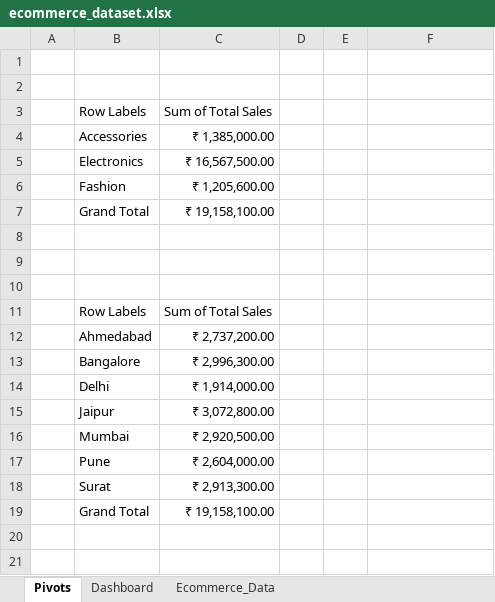
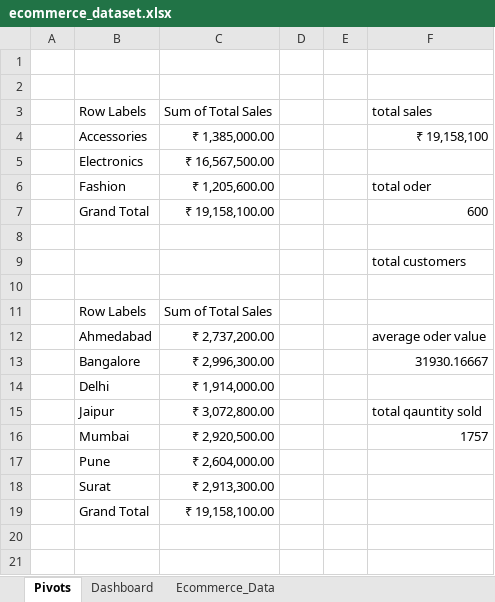
Before and after one commit to Manavitaliya/e-Commerce-Analysis, an Excel workbook: ecommerce_dataset.xlsx, sheet Pivots, drawn as a sheet; only a part is shown; values as stored, in another font and other column widths than the file's, no borders; the diff names each change by its address in the sheet, - before the commit and + after, or states it on an @@ line.

Commit message:
update

```diff
--- a/ecommerce_dataset.xlsx (sheet Pivots)
+++ b/ecommerce_dataset.xlsx (sheet Pivots)
-F3: (empty)
+F3: total sales
-F4: (empty)
+F4: ₹ 19,158,100
-F6: (empty)
+F6: total oder
-F7: (empty)
+F7: 600
-F9: (empty)
+F9: total customers
-F12: (empty)
+F12: average oder value
-F13: (empty)
+F13: 31930.16667
-F15: (empty)
+F15: total qauntity sold
-F16: (empty)
+F16: 1757
```
Also changed, not shown: charts or pictures.
